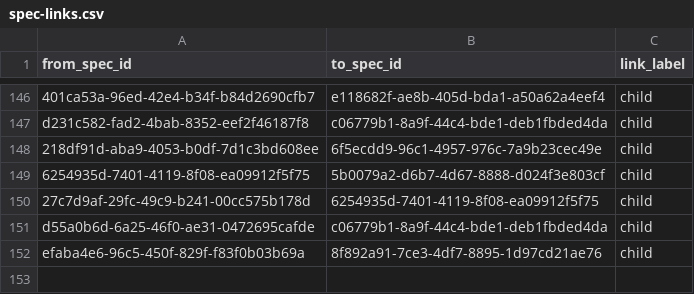
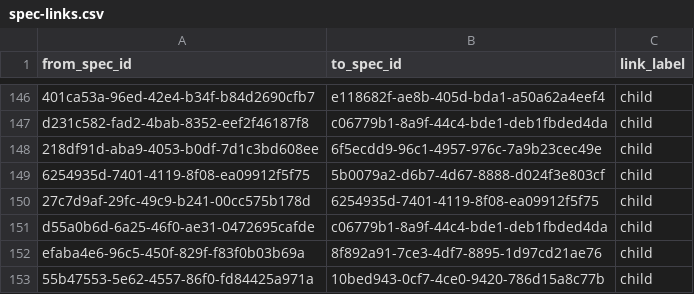
Before and after one commit to zamm-dev/zamm-golang-mvp-11, a CSV file: .zamm/spec-links.csv, drawn as a sheet; only a part is shown, gaps mark what is left out.

```diff
--- a/.zamm/spec-links.csv
+++ b/.zamm/spec-links.csv
@@ -152 +152,2 @@ d55a0b6d-6a25-46f0-ae31-0472695cafde,c06779b1-8a9f-44c4-bde1-deb1fbded4da,child
 efaba4e6-96c5-450f-829f-f83f0b03b69a,8f892a91-7ce3-4df7-8895-1d97cd21ae76,child
+55b47553-5e62-4557-86f0-fd84425a971a,10bed943-0cf7-4ce0-9420-786d15a8c77b,child
```
Also changed, not shown: .zamm/node-files.csv, 6 other files.
